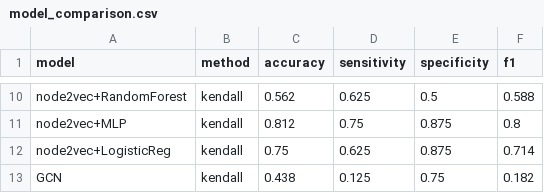
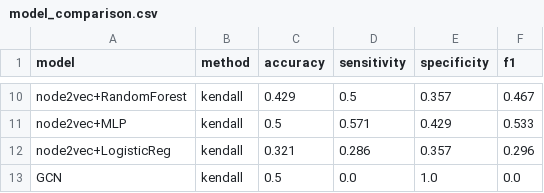
Before and after one commit to Rohpar1504/2026-Research-Project, a CSV file: outputs/results/model_comparison.csv, drawn as a sheet; only a part is shown, gaps mark what is left out; the diff covers the shown part only; the diff names each change by its address in the sheet, - before the commit and + after, or states it on an @@ line.

```diff
--- a/outputs/results/model_comparison.csv
+++ b/outputs/results/model_comparison.csv
-C10 (accuracy): 0.562
+C10 (accuracy): 0.429
-D10 (sensitivity): 0.625
+D10 (sensitivity): 0.5
-E10 (specificity): 0.5
+E10 (specificity): 0.357
-F10 (f1): 0.588
+F10 (f1): 0.467
-C11 (accuracy): 0.812
+C11 (accuracy): 0.5
-D11 (sensitivity): 0.75
+D11 (sensitivity): 0.571
-E11 (specificity): 0.875
+E11 (specificity): 0.429
-F11 (f1): 0.8
+F11 (f1): 0.533
-C12 (accuracy): 0.75
+C12 (accuracy): 0.321
-D12 (sensitivity): 0.625
+D12 (sensitivity): 0.286
-E12 (specificity): 0.875
+E12 (specificity): 0.357
-F12 (f1): 0.714
+F12 (f1): 0.296
-C13 (accuracy): 0.438
+C13 (accuracy): 0.5
-D13 (sensitivity): 0.125
+D13 (sensitivity): 0.0
-E13 (specificity): 0.75
+E13 (specificity): 1.0
-F13 (f1): 0.182
+F13 (f1): 0.0
```
Also changed, not shown: 31 edited cells elsewhere in this file, 14 other files.
